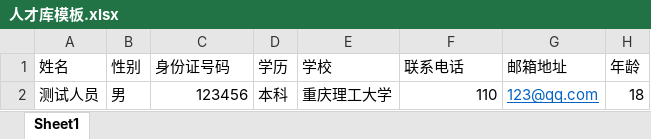
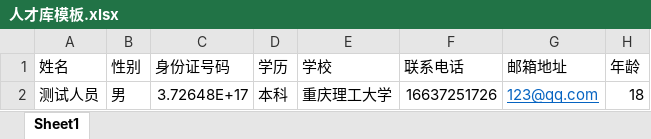
Before and after one commit to UKWwu/OnlineTest_ui, an Excel workbook: static/flie/人才库模板.xlsx, sheet Sheet1, drawn as a sheet; values as stored, in another font and other column widths than the file's, no borders; the diff names each change by its address in the sheet, - before the commit and + after, or states it on an @@ line.

```diff
--- a/static/flie/人才库模板.xlsx (sheet Sheet1)
+++ b/static/flie/人才库模板.xlsx (sheet Sheet1)
-C2 (身份证号码): 123456
+C2 (身份证号码): 3.72648E+17
-F2 (联系电话): 110
+F2 (联系电话): 16637251726
```
Also changed, not shown: 6 other files.
